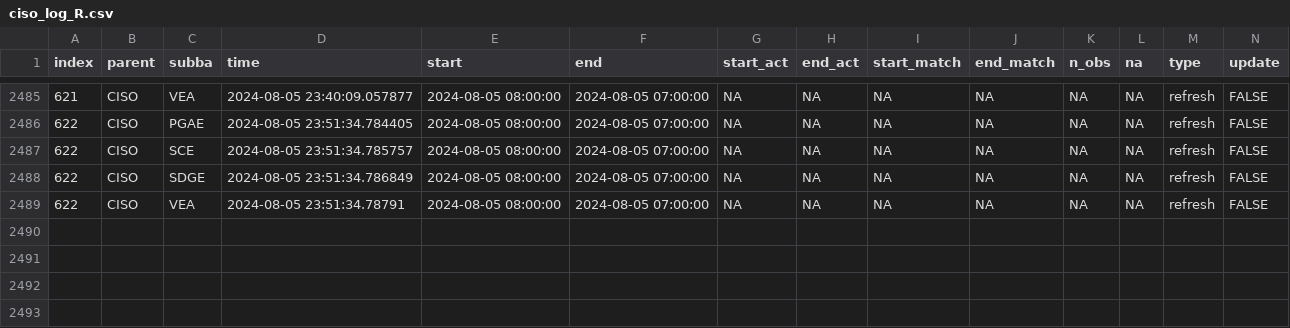
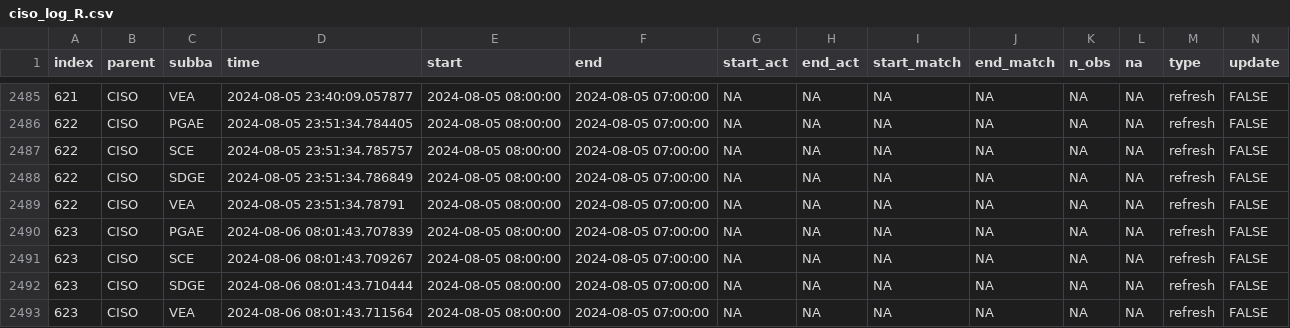
Before and after one commit to laughing-train/literate-train, a CSV file: metadata/ciso_log_R.csv, drawn as a sheet; only a part is shown, gaps mark what is left out; rows hold the shown columns only; the diff names each change by its address in the sheet, - before the commit and + after, or states it on an @@ line.

Commit message:
Auto update of the data

```diff
--- a/metadata/ciso_log_R.csv
+++ b/metadata/ciso_log_R.csv
+row 2490: 623 | CISO | PGAE | 2024-08-06 08:01:43.707839 | 2024-08-05 08:00:00 | 2024-08-05 07:00:00 | NA | NA | NA | NA | NA | NA | refresh | FALSE
+row 2491: 623 | CISO | SCE | 2024-08-06 08:01:43.709267 | 2024-08-05 08:00:00 | 2024-08-05 07:00:00 | NA | NA | NA | NA | NA | NA | refresh | FALSE
+row 2492: 623 | CISO | SDGE | 2024-08-06 08:01:43.710444 | 2024-08-05 08:00:00 | 2024-08-05 07:00:00 | NA | NA | NA | NA | NA | NA | refresh | FALSE
+row 2493: 623 | CISO | VEA | 2024-08-06 08:01:43.711564 | 2024-08-05 08:00:00 | 2024-08-05 07:00:00 | NA | NA | NA | NA | NA | NA | refresh | FALSE
```
